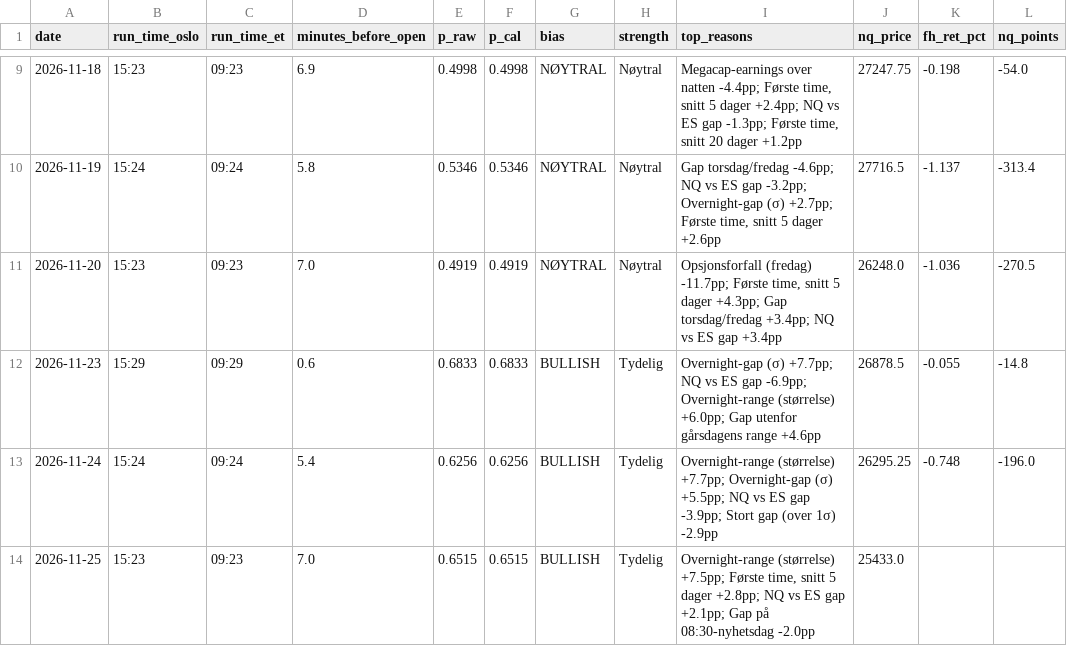
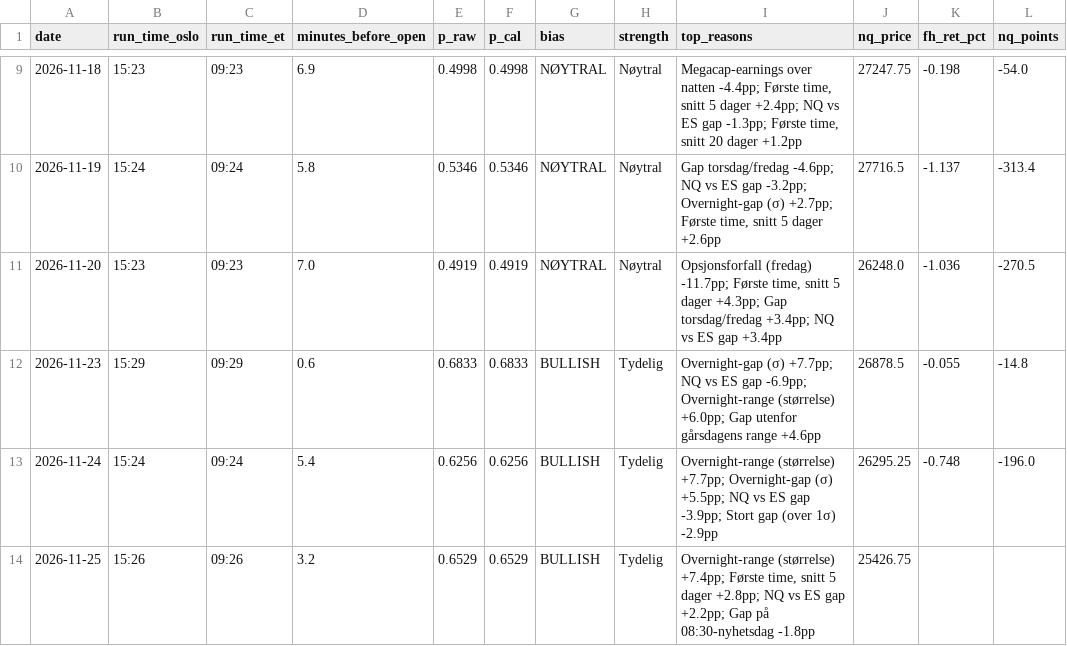
Before and after one commit to 21Matso/nq-bias, a CSV file: data/journal.csv, drawn as a sheet; only a part is shown, gaps mark what is left out; the diff names each change by its address in the sheet, - before the commit and + after, or states it on an @@ line.

```diff
--- a/data/journal.csv
+++ b/data/journal.csv
-B14 (run_time_oslo): 15:23
+B14 (run_time_oslo): 15:26
-C14 (run_time_et): 09:23
+C14 (run_time_et): 09:26
-D14 (minutes_before_open): 7.0
+D14 (minutes_before_open): 3.2
-E14 (p_raw): 0.6515
+E14 (p_raw): 0.6529
-F14 (p_cal): 0.6515
+F14 (p_cal): 0.6529
-I14 (top_reasons): Overnight-range (størrelse) +7.5pp; Første time, snitt 5 dager +2.8pp; NQ vs ES gap +2.1pp; Gap på 08:30-nyhetsdag -2.0pp
+I14 (top_reasons): Overnight-range (størrelse) +7.4pp; Første time, snitt 5 dager +2.8pp; NQ vs ES gap +2.2pp; Gap på 08:30-nyhetsdag -1.8pp
-J14 (nq_price): 25433.0
+J14 (nq_price): 25426.75
```
Also changed, not shown: 1 other file.
